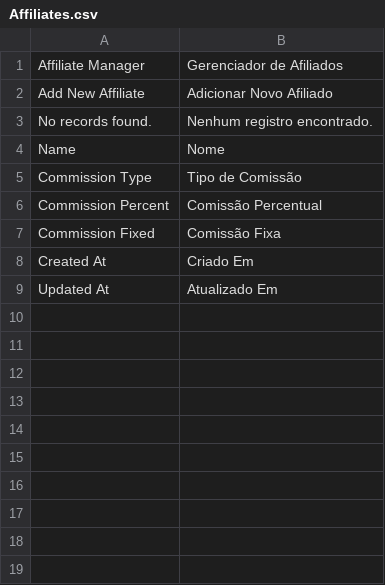
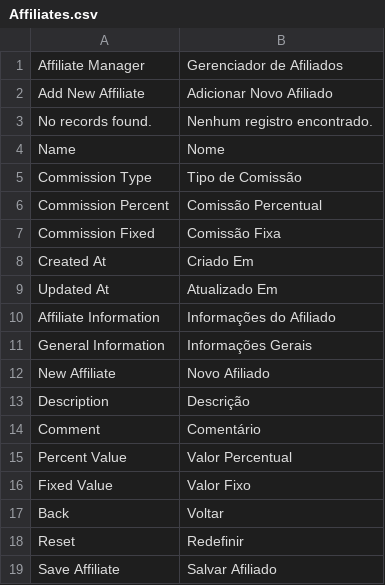
Before and after one commit to magedin-university/Magento-Community-Edition-1.9.3.6, a CSV file: app/locale/pt_BR/MagedIn/Affiliates.csv, drawn as a sheet; the diff names each change by its address in the sheet, - before the commit and + after, or states it on an @@ line.

```diff
--- a/app/locale/pt_BR/MagedIn/Affiliates.csv
+++ b/app/locale/pt_BR/MagedIn/Affiliates.csv
+row 10: Affiliate Information | Informações do Afiliado
+row 11: General Information | Informações Gerais
+row 12: New Affiliate | Novo Afiliado
+row 13: Description | Descrição
+row 14: Comment | Comentário
+row 15: Percent Value | Valor Percentual
+row 16: Fixed Value | Valor Fixo
+row 17: Back | Voltar
+row 18: Reset | Redefinir
+row 19: Save Affiliate | Salvar Afiliado
```
Also changed, not shown: 9 other files.
